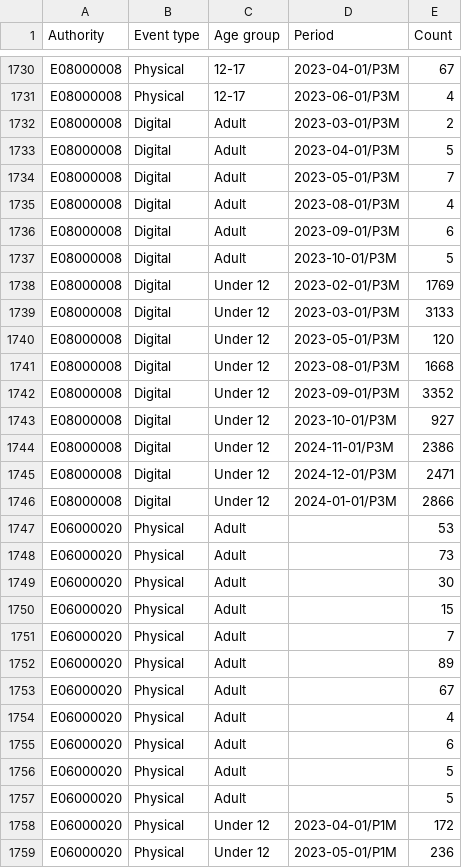
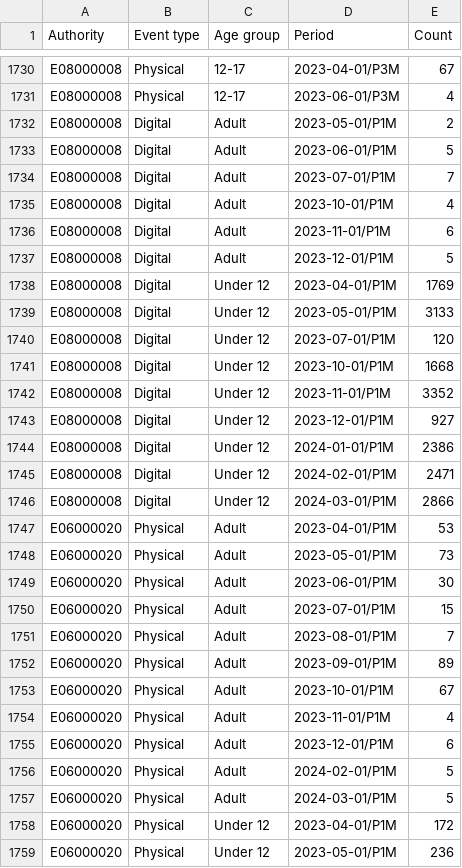
Before and after one commit to LibrariesHacked/public-libraries-activity-dataset, a CSV file: data/event_attendance.csv, drawn as a sheet; only a part is shown, gaps mark what is left out; the diff covers the shown part only.

```diff
--- a/data/event_attendance.csv
+++ b/data/event_attendance.csv
@@ -1731,28 +1731,28 @@ E08000008,Physical,12-17,2023-04-01/P3M,67
 E08000008,Physical,12-17,2023-06-01/P3M,4
-E08000008,Digital,Adult,2023-03-01/P3M,2
-E08000008,Digital,Adult,2023-04-01/P3M,5
-E08000008,Digital,Adult,2023-05-01/P3M,7
-E08000008,Digital,Adult,2023-08-01/P3M,4
-E08000008,Digital,Adult,2023-09-01/P3M,6
-E08000008,Digital,Adult,2023-10-01/P3M,5
-E08000008,Digital,Under 12,2023-02-01/P3M,1769
-E08000008,Digital,Under 12,2023-03-01/P3M,3133
-E08000008,Digital,Under 12,2023-05-01/P3M,120
-E08000008,Digital,Under 12,2023-08-01/P3M,1668
-E08000008,Digital,Under 12,2023-09-01/P3M,3352
-E08000008,Digital,Under 12,2023-10-01/P3M,927
-E08000008,Digital,Under 12,2024-11-01/P3M,2386
-E08000008,Digital,Under 12,2024-12-01/P3M,2471
-E08000008,Digital,Under 12,2024-01-01/P3M,2866
-E06000020,Physical,Adult,,53
-E06000020,Physical,Adult,,73
-E06000020,Physical,Adult,,30
-E06000020,Physical,Adult,,15
-E06000020,Physical,Adult,,7
-E06000020,Physical,Adult,,89
-E06000020,Physical,Adult,,67
-E06000020,Physical,Adult,,4
-E06000020,Physical,Adult,,6
-E06000020,Physical,Adult,,5
-E06000020,Physical,Adult,,5
+E08000008,Digital,Adult,2023-05-01/P1M,2
+E08000008,Digital,Adult,2023-06-01/P1M,5
+E08000008,Digital,Adult,2023-07-01/P1M,7
+E08000008,Digital,Adult,2023-10-01/P1M,4
+E08000008,Digital,Adult,2023-11-01/P1M,6
+E08000008,Digital,Adult,2023-12-01/P1M,5
+E08000008,Digital,Under 12,2023-04-01/P1M,1769
+E08000008,Digital,Under 12,2023-05-01/P1M,3133
+E08000008,Digital,Under 12,2023-07-01/P1M,120
+E08000008,Digital,Under 12,2023-10-01/P1M,1668
+E08000008,Digital,Under 12,2023-11-01/P1M,3352
+E08000008,Digital,Under 12,2023-12-01/P1M,927
+E08000008,Digital,Under 12,2024-01-01/P1M,2386
+E08000008,Digital,Under 12,2024-02-01/P1M,2471
+E08000008,Digital,Under 12,2024-03-01/P1M,2866
+E06000020,Physical,Adult,2023-04-01/P1M,53
+E06000020,Physical,Adult,2023-05-01/P1M,73
+E06000020,Physical,Adult,2023-06-01/P1M,30
+E06000020,Physical,Adult,2023-07-01/P1M,15
+E06000020,Physical,Adult,2023-08-01/P1M,7
+E06000020,Physical,Adult,2023-09-01/P1M,89
+E06000020,Physical,Adult,2023-10-01/P1M,67
+E06000020,Physical,Adult,2023-11-01/P1M,4
+E06000020,Physical,Adult,2023-12-01/P1M,6
+E06000020,Physical,Adult,2024-02-01/P1M,5
+E06000020,Physical,Adult,2024-03-01/P1M,5
 E06000020,Physical,Under 12,2023-04-01/P1M,172
```
Also changed, not shown: 44 edited cells elsewhere in this file, data/events.csv, data/loans.csv, 6 other files.
